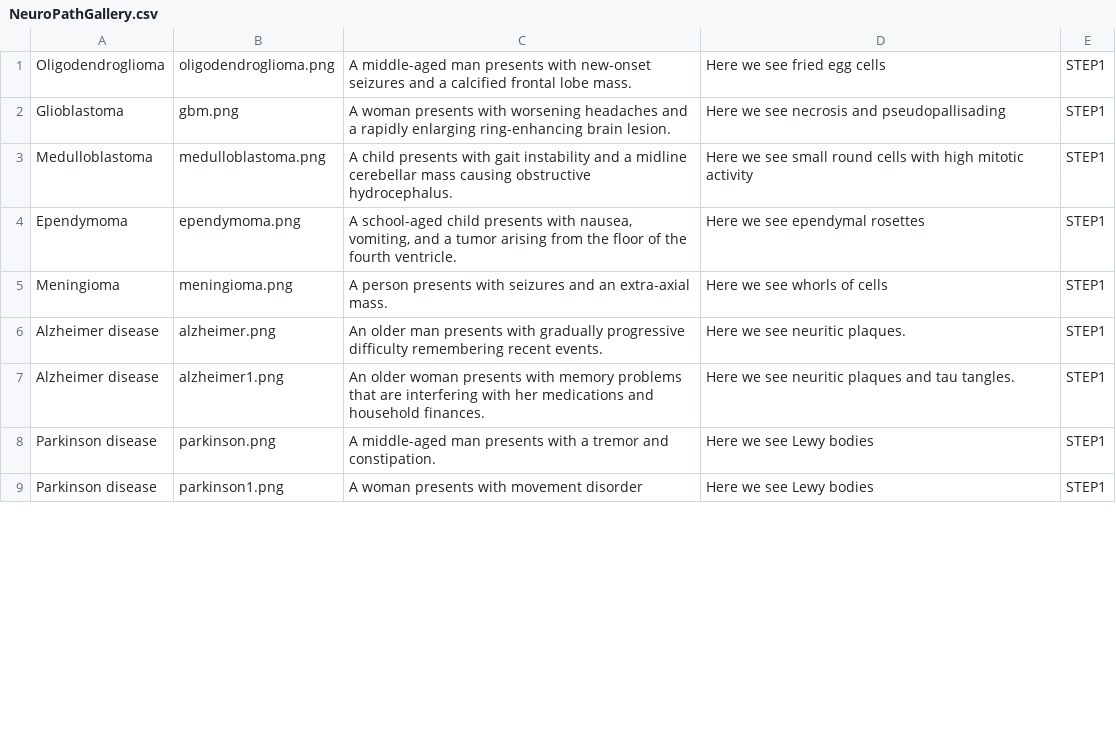
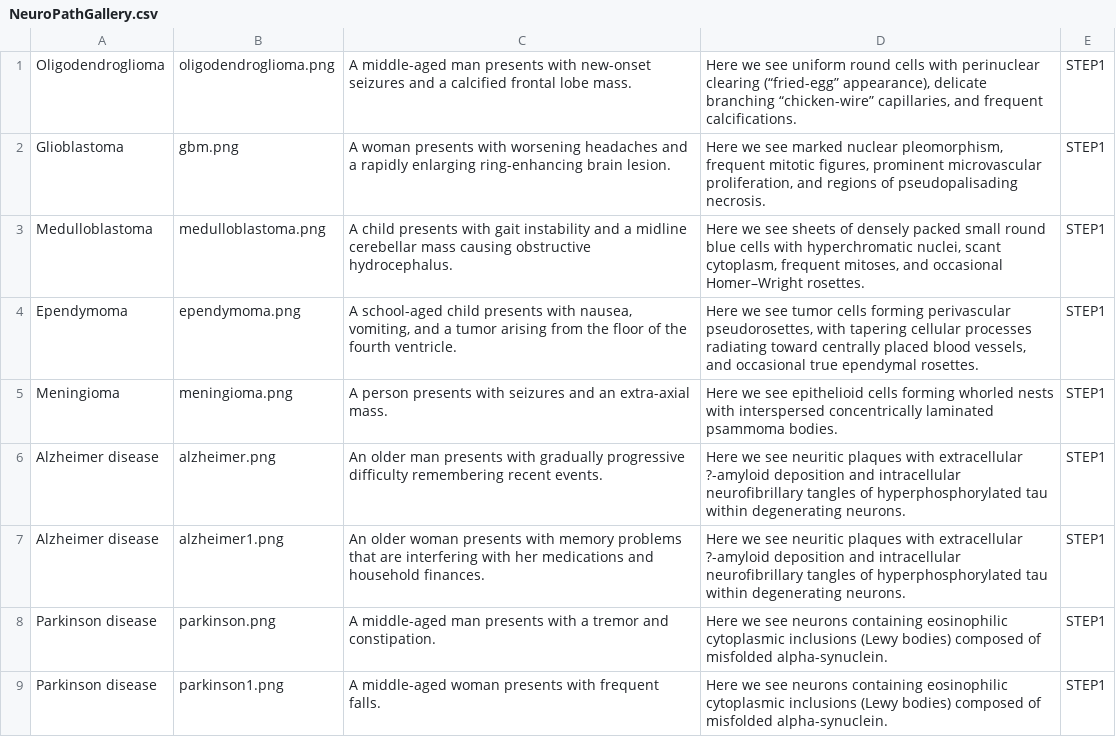
Before and after one commit to ProfessorBrain/micahetter, a CSV file: NeuroPathGallery/NeuroPathGallery.csv, drawn as a sheet; only a part is shown; the diff covers the shown part only; the diff names each change by its address in the sheet, - before the commit and + after, or states it on an @@ line.

```diff
--- a/NeuroPathGallery/NeuroPathGallery.csv
+++ b/NeuroPathGallery/NeuroPathGallery.csv
-D1: …we see fried egg cells
+D1: …we see uniform round cells with perinuclear clearing (“fried-egg” appearance), delicate branching “chicken-wire” capillaries, and frequent calcifications.
-D2: …we see necrosis and pseudopallisading
+D2: …we see marked nuclear pleomorphism, frequent mitotic figures, prominent microvascular proliferation, and regions of pseudopalisading necrosis.
-D3: …we see small round cells with high mitotic activity
+D3: …we see sheets of densely packed small round blue cells with hyperchromatic nuclei, scant cytoplasm, frequent mitoses, and occasional Homer–Wright rosettes.
-D4: …we see ependymal rosettes
+D4: …we see tumor cells forming perivascular pseudorosettes, with tapering cellular processes radiating toward centrally placed blood vessels, and occasional true ependymal rosettes.
-D5: …we see whorls of cells
+D5: …we see epithelioid cells forming whorled nests with interspersed concentrically laminated psammoma bodies.
-D6: …see neuritic plaques.
+D6: …see neuritic plaques with extracellular ?-amyloid deposition and intracellular neurofibrillary tangles of hyperphosphorylated tau within degenerating neurons.
-D7: …neuritic plaques and tau tangles.
+D7: …neuritic plaques with extracellular ?-amyloid deposition and intracellular neurofibrillary tangles of hyperphosphorylated tau within degenerating neurons.
-D8:D9: …we see Lewy bodies
+D8:D9: …we see neurons containing eosinophilic cytoplasmic inclusions (Lewy bodies) composed of misfolded alpha-synuclein.
-C9: A woman presents with movement disorder
+C9: A middle-aged woman presents with frequent falls.
```
Also changed, not shown: 8 added rows and 1 edited cell elsewhere in this file, 13 other files.
